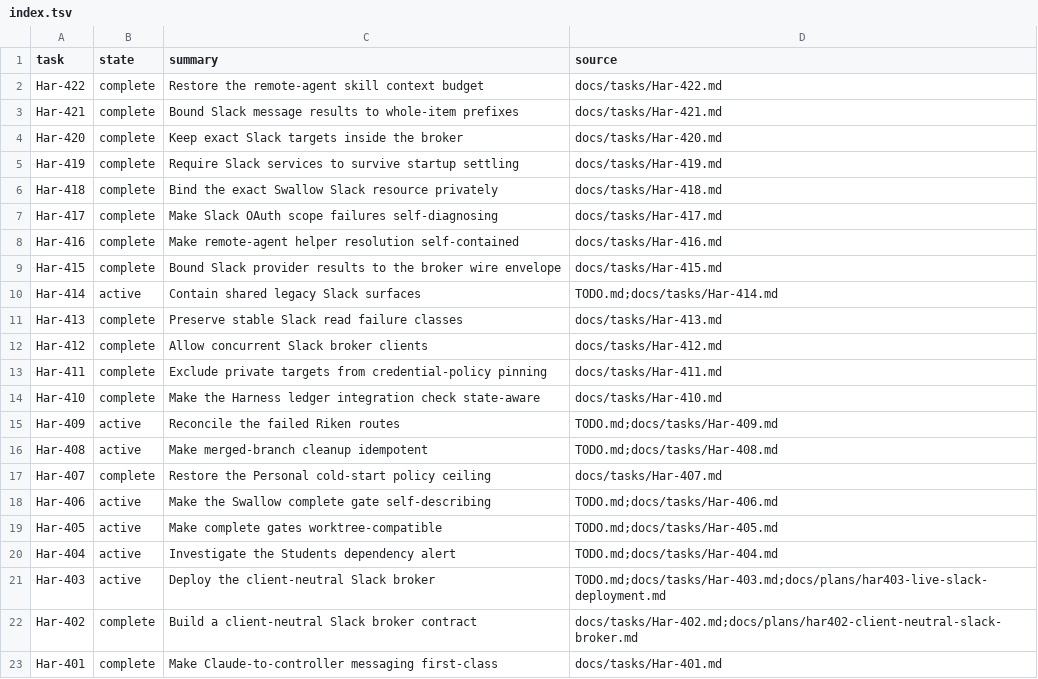
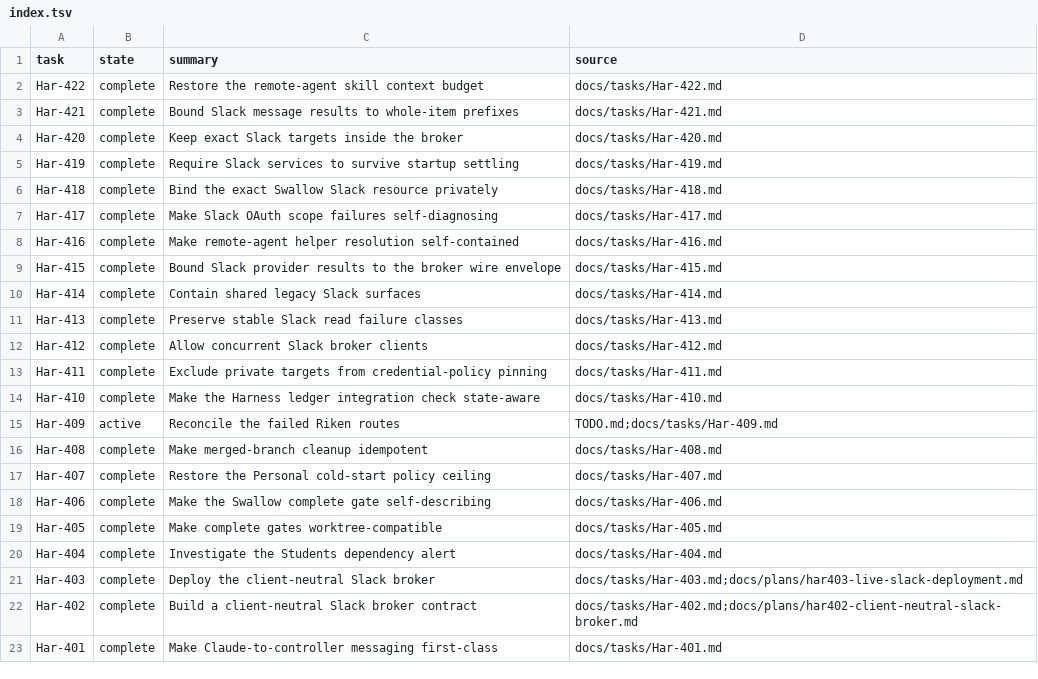
Before and after one commit to rioyokotalab/harness, a TSV file: docs/tasks/index.tsv, drawn as a sheet; only a part is shown.

```diff
--- a/docs/tasks/index.tsv
+++ b/docs/tasks/index.tsv
@@ -9,3 +9,3 @@ Har-416	complete	Make remote-agent helper resolution self-contained	docs/tasks/H
 Har-415	complete	Bound Slack provider results to the broker wire envelope	docs/tasks/Har-415.md
-Har-414	active	Contain shared legacy Slack surfaces	TODO.md;docs/tasks/Har-414.md
+Har-414	complete	Contain shared legacy Slack surfaces	docs/tasks/Har-414.md
 Har-413	complete	Preserve stable Slack read failure classes	docs/tasks/Har-413.md
@@ -15,8 +15,8 @@ Har-410	complete	Make the Harness ledger integration check state-aware	docs/task
 Har-409	active	Reconcile the failed Riken routes	TODO.md;docs/tasks/Har-409.md
-Har-408	active	Make merged-branch cleanup idempotent	TODO.md;docs/tasks/Har-408.md
+Har-408	complete	Make merged-branch cleanup idempotent	docs/tasks/Har-408.md
 Har-407	complete	Restore the Personal cold-start policy ceiling	docs/tasks/Har-407.md
-Har-406	active	Make the Swallow complete gate self-describing	TODO.md;docs/tasks/Har-406.md
-Har-405	active	Make complete gates worktree-compatible	TODO.md;docs/tasks/Har-405.md
-Har-404	active	Investigate the Students dependency alert	TODO.md;docs/tasks/Har-404.md
-Har-403	active	Deploy the client-neutral Slack broker	TODO.md;docs/tasks/Har-403.md;docs/plans/har403-live-slack-deployment.md
+Har-406	complete	Make the Swallow complete gate self-describing	docs/tasks/Har-406.md
+Har-405	complete	Make complete gates worktree-compatible	docs/tasks/Har-405.md
+Har-404	complete	Investigate the Students dependency alert	docs/tasks/Har-404.md
+Har-403	complete	Deploy the client-neutral Slack broker	docs/tasks/Har-403.md;docs/plans/har403-live-slack-deployment.md
 Har-402	complete	Build a client-neutral Slack broker contract	docs/tasks/Har-402.md;docs/plans/har402-client-neutral-slack-broker.md
```
Also changed, not shown: 10 other files.
